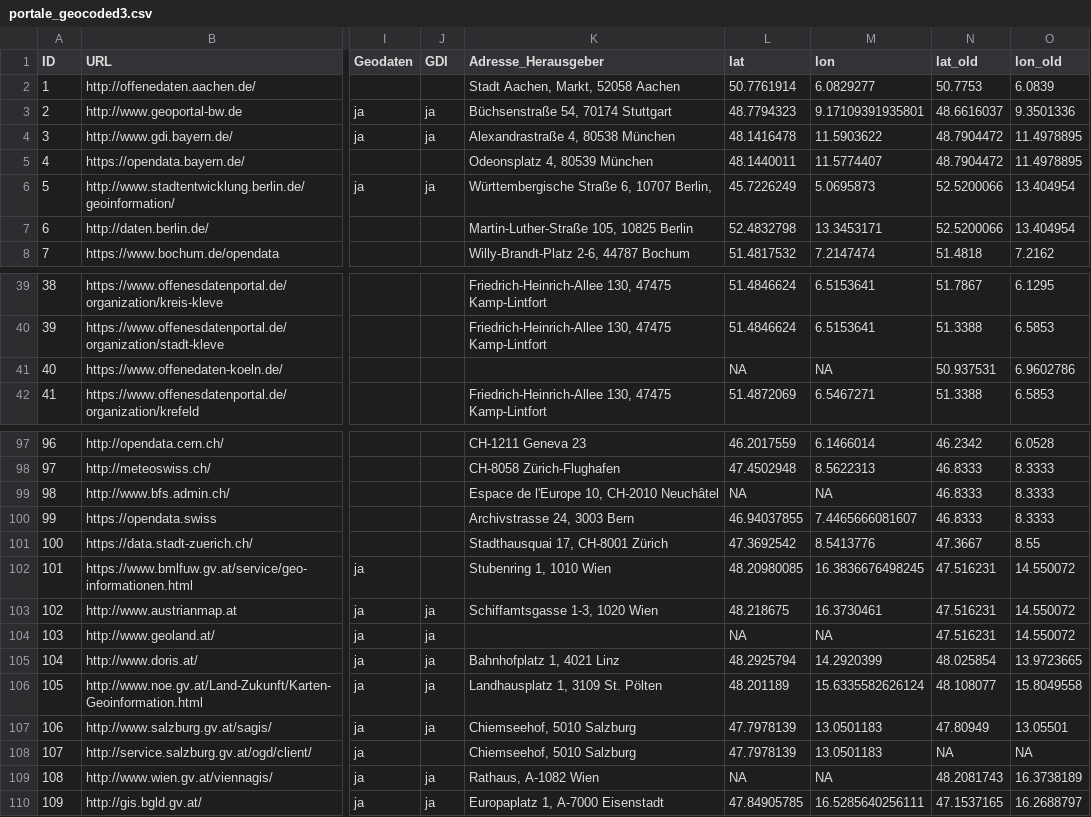
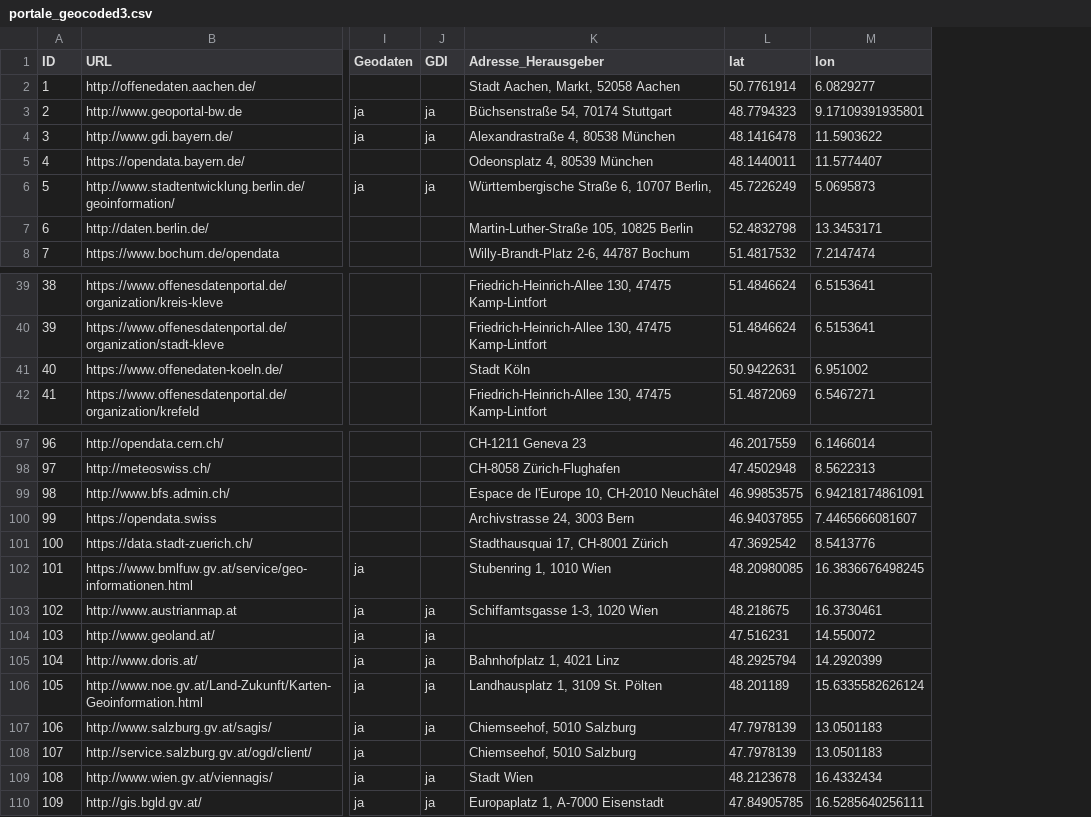
Before and after one commit to opengeoedu/opengeoedu.github.io, a CSV file: data/portale_geocoded3.csv, drawn as a sheet; only a part is shown, gaps mark what is left out; the diff covers the shown part only; the diff names each change by its address in the sheet, - before the commit and + after, or states it on an @@ line.

```diff
--- a/data/portale_geocoded3.csv
+++ b/data/portale_geocoded3.csv
-column N (lat_old), rows 2-8: 50.7753 | 48.6616037 | 48.7904472 | 48.7904472 | 52.5200066 | 52.5200066 | 51.4818; rows 39-42: 51.7867 | 51.3388 | 50.937531 | 51.3388; rows 97-110: 46.2342 | 46.8333 | 46.8333 | 46.8333 | 47.3667 | 47.516231 | 47.516231 | 47.516231 | 48.025854 | 48.108077 | 47.80949 | NA | 48.2081743 | 47.1537165
-column O (lon_old), rows 2-8: 6.0839 | 9.3501336 | 11.4978895 | 11.4978895 | 13.404954 | 13.404954 | 7.2162; rows 39-42: 6.1295 | 6.5853 | 6.9602786 | 6.5853; rows 97-110: 6.0528 | 8.3333 | 8.3333 | 8.3333 | 8.55 | 14.550072 | 14.550072 | 14.550072 | 13.9723665 | 15.8049558 | 13.05501 | NA | 16.3738189 | 16.2688797
-K41 (Adresse_Herausgeber): (empty)
+K41 (Adresse_Herausgeber): Stadt Köln
-L41 (lat): NA
+L41 (lat): 50.9422631
-M41 (lon): NA
+M41 (lon): 6.951002
-L99 (lat): NA
+L99 (lat): 46.99853575
-M99 (lon): NA
+M99 (lon): 6.94218174861091
-L104 (lat): NA
+L104 (lat): 47.516231
-M104 (lon): NA
+M104 (lon): 14.550072
-K109 (Adresse_Herausgeber): Rathaus, A-1082 Wien
+K109 (Adresse_Herausgeber): Stadt Wien
-L109 (lat): NA
+L109 (lat): 48.2123678
-M109 (lon): NA
+M109 (lon): 16.4332434
```
Also changed, not shown: 9 edited cells elsewhere in this file, out_geodata/portale_shifted.csv, 21 other files.
